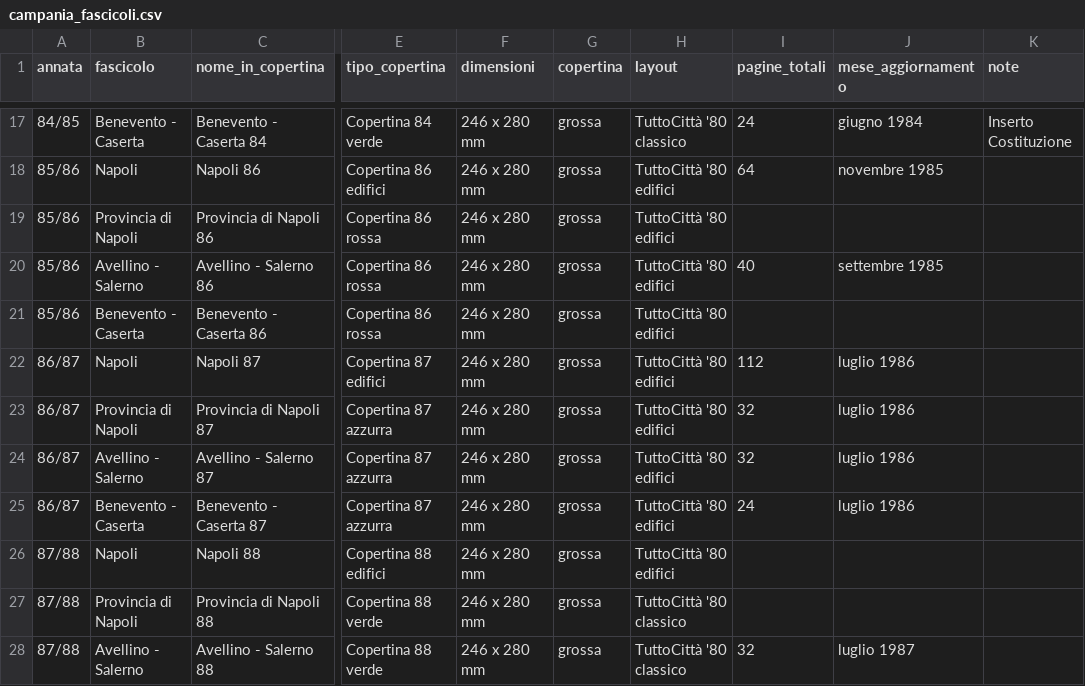
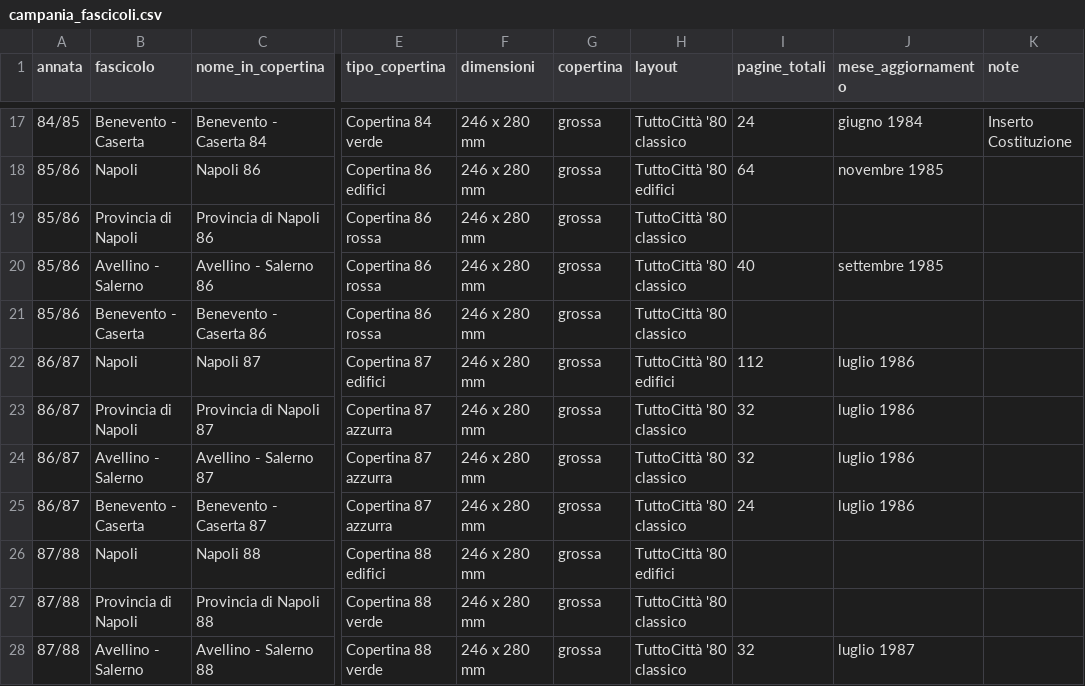
Before and after one commit to RoMu84/TuttoCitta, a CSV file: dati/campania_fascicoli.csv, drawn as a sheet; only a part is shown, gaps mark what is left out; the diff names each change by its address in the sheet, - before the commit and + after, or states it on an @@ line.

```diff
--- a/dati/campania_fascicoli.csv
+++ b/dati/campania_fascicoli.csv
-H19:H21 (layout): TuttoCittà '80 edifici
+H19:H21 (layout): TuttoCittà '80 classico
-H23:H25 (layout): TuttoCittà '80 edifici
+H23:H25 (layout): TuttoCittà '80 classico
```
Also changed, not shown: dati/marche_fascicoli.csv, dati/puglia_fascicoli.csv, 6 other files.
